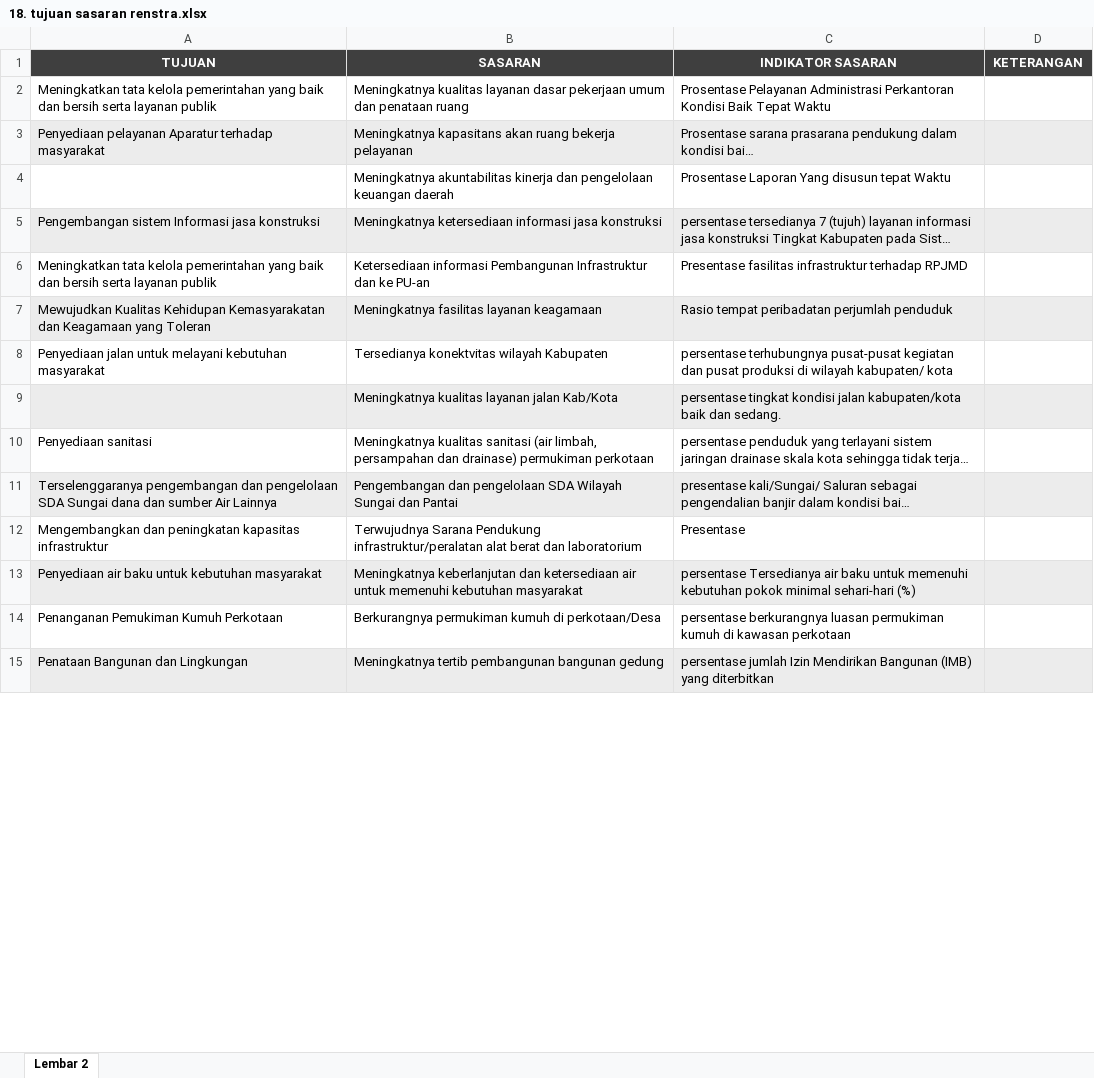
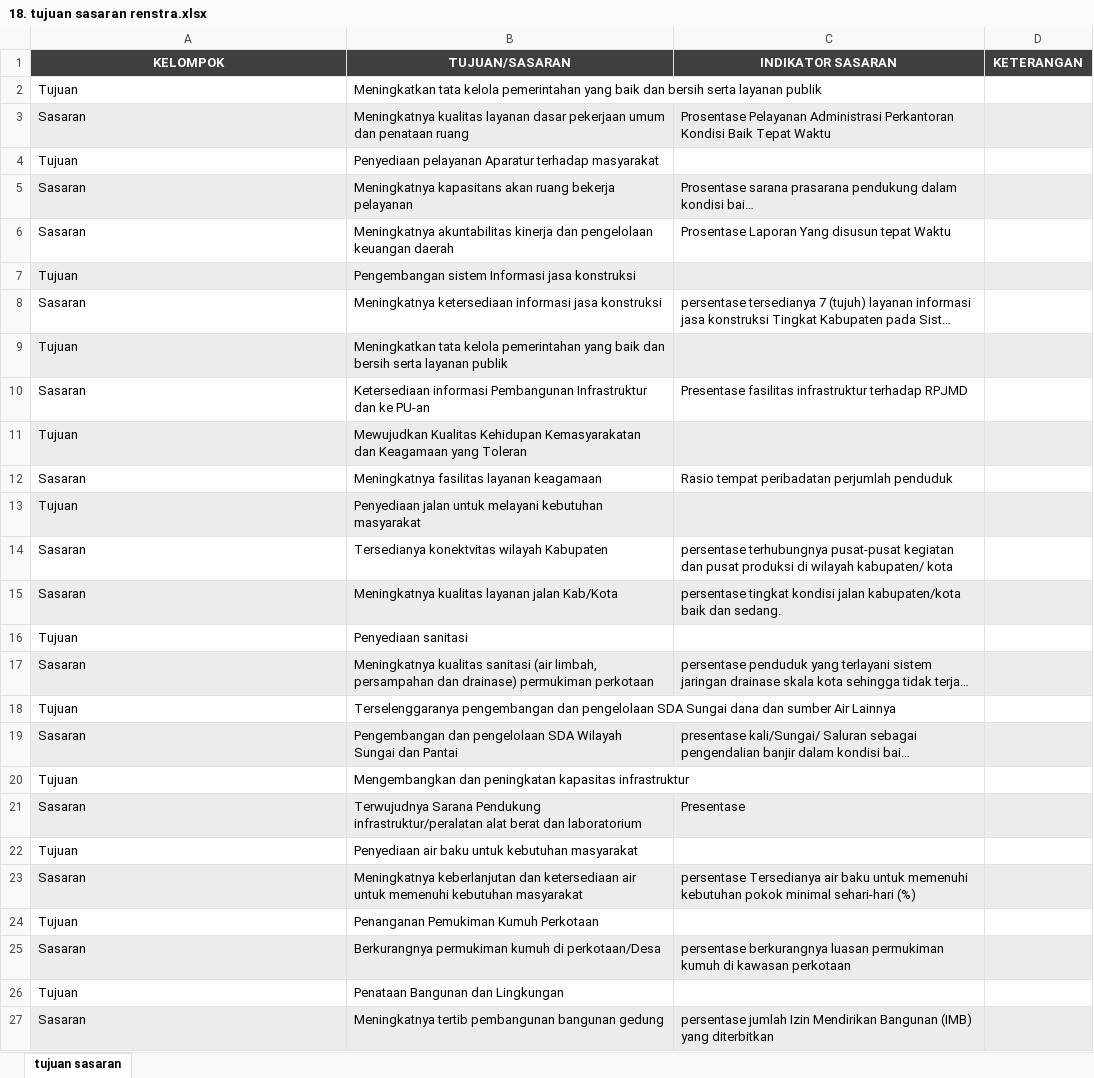
Before and after one commit to allweDepth/sesendok, an Excel workbook: public/template/18. tujuan sasaran renstra.xlsx, sheet tujuan sasaran, drawn as a sheet; only a part is shown; long unchanged cells end in …; values as stored, in another font and other column widths than the file's, no borders; charts and pictures not drawn; addresses are those after the commit; the diff covers the shown part only; the diff names each change by its address in the sheet, - before the commit and + after, or states it on an @@ line.

```diff
--- a/public/template/18. tujuan sasaran renstra.xlsx (sheet tujuan sasaran)
+++ b/public/template/18. tujuan sasaran renstra.xlsx (sheet tujuan sasaran)
-sheet tab: Lembar 2
+sheet tab: tujuan sasaran
-A1: TUJUAN
+A1: KELOMPOK
-B1: SASARAN
+B1: TUJUAN/SASARAN
+row 2: Tujuan | Meningkatkan tata kelola pemerintahan yang baik dan bersih serta layanan publik
-A3 (KELOMPOK): Meningkatkan tata kelola pemerintahan yang baik dan bersih serta layanan publik
+A3 (KELOMPOK): Sasaran
-A3:D3 fill: none
+A3:D3 fill: #ECECEC
+row 4: Tujuan | Penyediaan pelayanan Aparatur terhadap masyarakat
-A5 (KELOMPOK): Penyediaan pelayanan Aparatur terhadap masyarakat
+A5 (KELOMPOK): Sasaran
-A6 (KELOMPOK): (empty)
+A6 (KELOMPOK): Sasaran
+row 7: Tujuan | Pengembangan sistem Informasi jasa konstruksi
-A8 (KELOMPOK): Pengembangan sistem Informasi jasa konstruksi
+A8 (KELOMPOK): Sasaran
-A8:D8 fill: #ECECEC
+A8:D8 fill: none
+row 9: Tujuan | Meningkatkan tata kelola pemerintahan yang baik dan bersih serta layanan publik
-A10 (KELOMPOK): Meningkatkan tata kelola pemerintahan yang baik dan bersih serta layanan publik
+A10 (KELOMPOK): Sasaran
+row 11: Tujuan | Mewujudkan Kualitas Kehidupan Kemasyarakatan dan Keagamaan yang Toleran
-A12 (KELOMPOK): Mewujudkan Kualitas Kehidupan Kemasyarakatan dan Keagamaan yang Toleran
+A12 (KELOMPOK): Sasaran
-A12:D12 fill: #ECECEC
+A12:D12 fill: none
+row 13: Tujuan | Penyediaan jalan untuk melayani kebutuhan masyarakat
-A14 (KELOMPOK): Penyediaan jalan untuk melayani kebutuhan masyarakat
+A14 (KELOMPOK): Sasaran
-A15 (KELOMPOK): (empty)
+A15 (KELOMPOK): Sasaran
+row 16: Tujuan | Penyediaan sanitasi
-A17 (KELOMPOK): Penyediaan sanitasi
+A17 (KELOMPOK): Sasaran
-A17:D17 fill: none
+A17:D17 fill: #ECECEC
+row 18: Tujuan | Terselenggaranya pengembangan dan pengelolaan SDA Sungai dana dan sumber Air Lainnya
-A19 (KELOMPOK): Terselenggaranya pengembangan dan pengelolaan SDA Sungai dana dan sumber Air Lainnya
+A19 (KELOMPOK): Sasaran
+row 20: Tujuan | Mengembangkan dan peningkatan kapasitas infrastruktur
-A21 (KELOMPOK): Mengembangkan dan peningkatan kapasitas infrastruktur
+A21 (KELOMPOK): Sasaran
-A21:D21 fill: none
+A21:D21 fill: #ECECEC
+row 22: Tujuan | Penyediaan air baku untuk kebutuhan masyarakat
-A23 (KELOMPOK): Penyediaan air baku untuk kebutuhan masyarakat
+A23 (KELOMPOK): Sasaran
+row 24: Tujuan | Penanganan Pemukiman Kumuh Perkotaan
-A25 (KELOMPOK): Penanganan Pemukiman Kumuh Perkotaan
+A25 (KELOMPOK): Sasaran
-A25:D25 fill: none
+A25:D25 fill: #ECECEC
+row 26: Tujuan | Penataan Bangunan dan Lingkungan
-A27 (KELOMPOK): Penataan Bangunan dan Lingkungan
+A27 (KELOMPOK): Sasaran
```
Also changed, not shown: 1 added row, 2 edited cells and cell formats elsewhere in this sheet, 3 other files.
